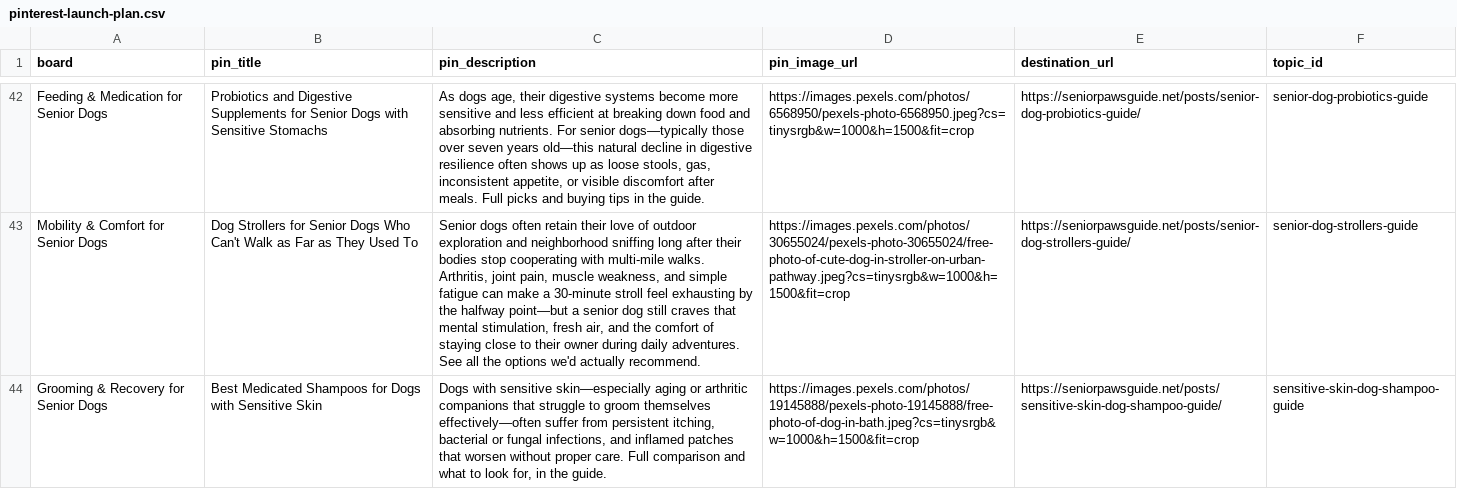
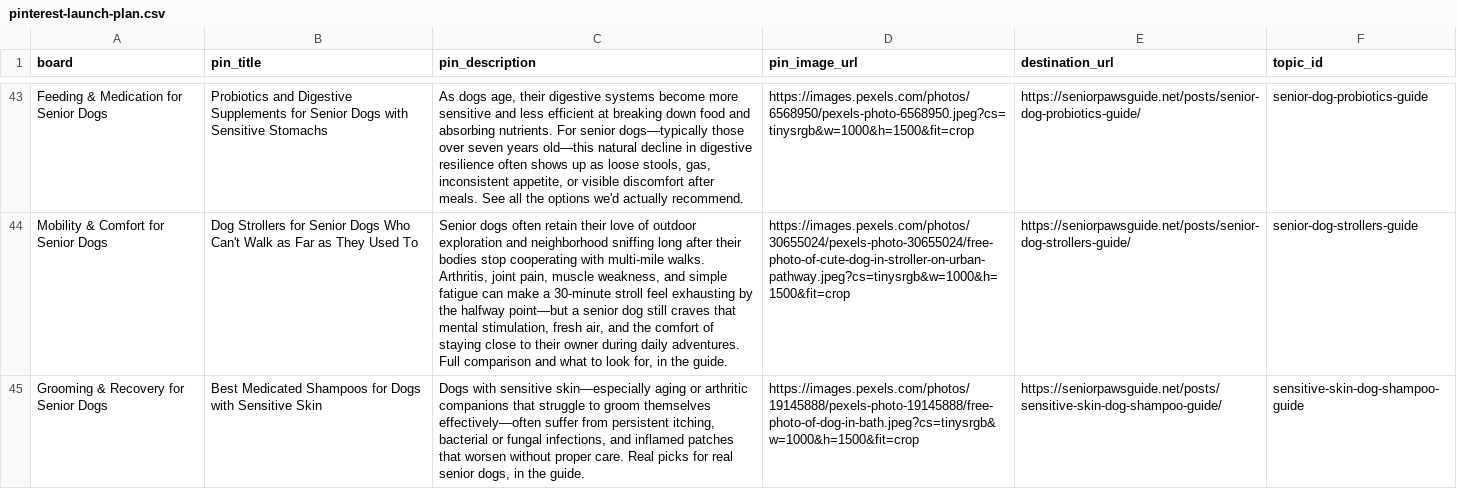
Before and after one commit to wontelaar/senior-paws-guide, a CSV file: data/pinterest-launch-plan.csv, drawn as a sheet; only a part is shown, gaps mark what is left out; addresses are those after the commit; the diff covers the shown part only; the diff names each change by its address in the sheet, - before the commit and + after, or states it on an @@ line.

```diff
--- a/data/pinterest-launch-plan.csv
+++ b/data/pinterest-launch-plan.csv
-C43 (pin_description): …after meals. Full picks and buying tips in the guide.
+C43 (pin_description): …after meals. See all the options we'd actually recommend.
-C44 (pin_description): …daily adventures. See all the options we'd actually recommend.
+C44 (pin_description): …daily adventures. Full comparison and what to look for, in the guide.
-C45 (pin_description): …proper care. Full comparison and what to look for, in the…
+C45 (pin_description): …proper care. Real picks for real senior dogs, in the…
```
Also changed, not shown: 1 added row and 29 edited cells elsewhere in this file.
